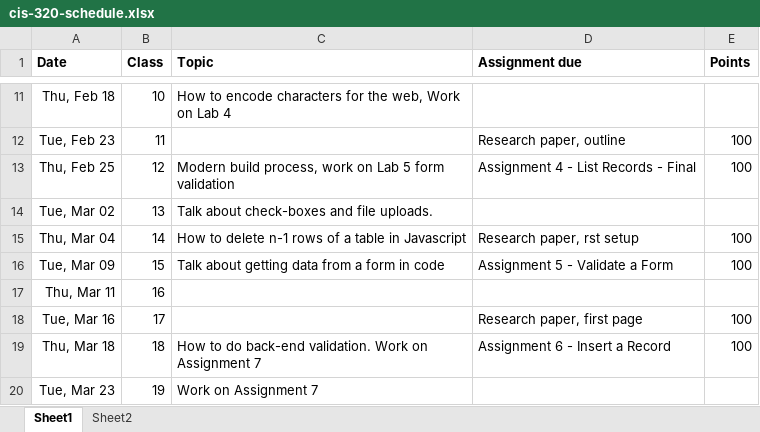
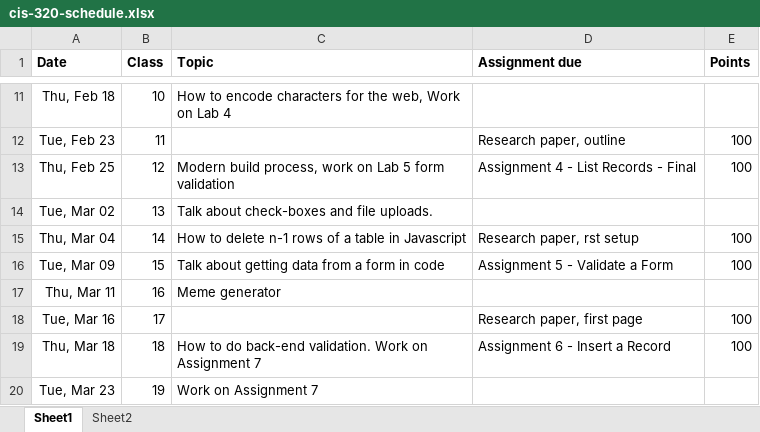
Before and after one commit to pvcraven/syllabi, an Excel workbook: source/cis-320-schedule.xlsx, sheet Sheet1, drawn as a sheet; only a part is shown, gaps mark what is left out; values as stored, in another font and other column widths than the file's, no borders; the diff names each change by its address in the sheet, - before the commit and + after, or states it on an @@ line.

```diff
--- a/source/cis-320-schedule.xlsx (sheet Sheet1)
+++ b/source/cis-320-schedule.xlsx (sheet Sheet1)
-C17 (Topic): (empty)
+C17 (Topic): Meme generator
```
Also changed, not shown: 3 other files.
